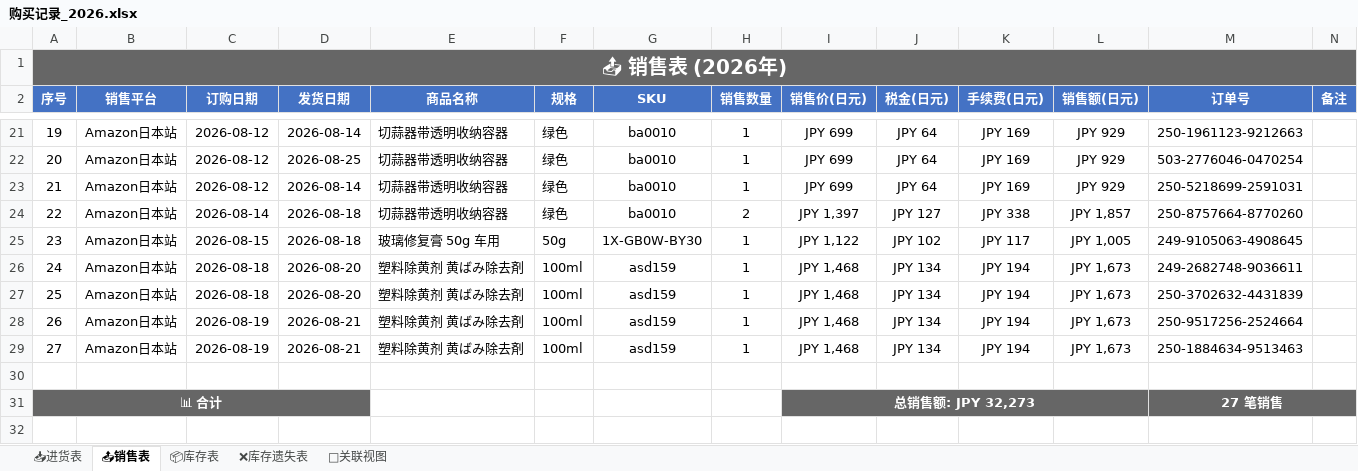
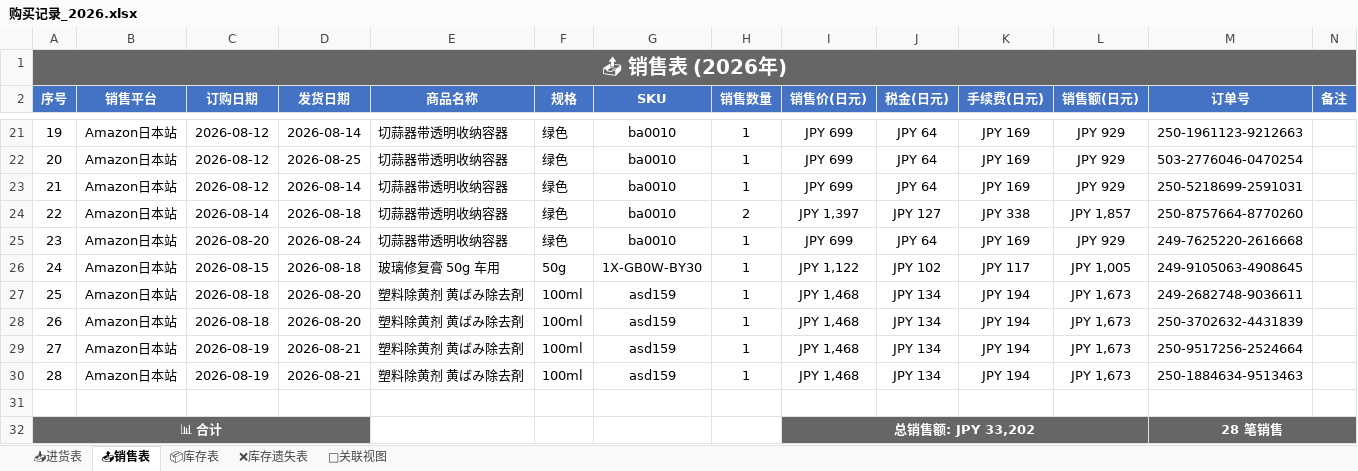
Before and after one commit to xiaoba1/amazon_record, an Excel workbook: 购买记录/归档表格/购买记录_2026.xlsx, sheet 📤销售表, drawn as a sheet; only a part is shown, gaps mark what is left out; values as stored, in another font and other column widths than the file's, no borders; addresses are those after the commit; the diff names each change by its address in the sheet, - before the commit and + after, or states it on an @@ line.

```diff
--- a/购买记录/归档表格/购买记录_2026.xlsx (sheet 📤销售表)
+++ b/购买记录/归档表格/购买记录_2026.xlsx (sheet 📤销售表)
+row 25: 23 | Amazon日本站 | 2026-08-20 | 2026-08-24 | 切蒜器带透明收纳容器 | 绿色 | ba0010 | 1 | JPY 699 | JPY 64 | JPY 169 | JPY 929 | 249-7625220-2616668
@@ column A (序号) renumbered between rows 26 and 30 @@
-I32 (销售价(日元)): 总销售额: JPY 32,273
+I32 (销售价(日元)): 总销售额: JPY 33,202
-M32 (订单号): 27 笔销售
+M32 (订单号): 28 笔销售
```
Also changed, not shown: sheet 🔗关联视图, sheet 📦库存表, 1 other file.
